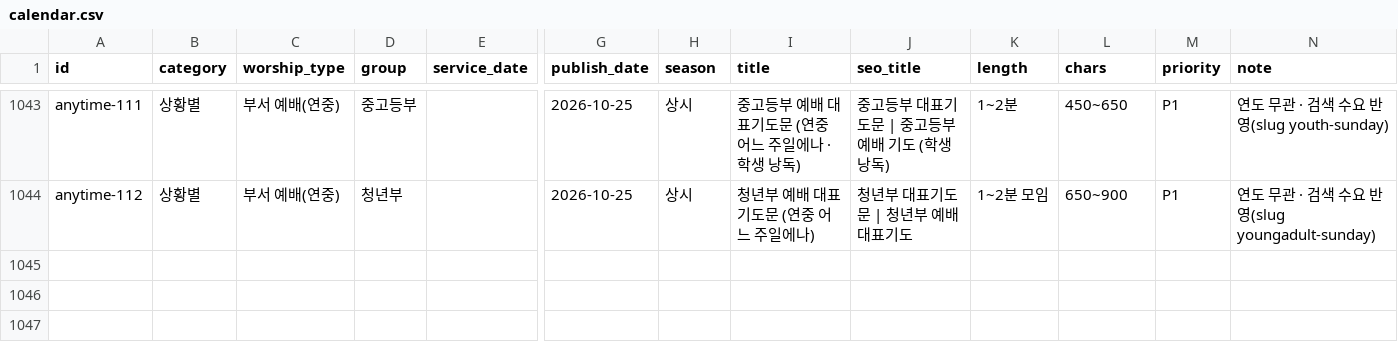
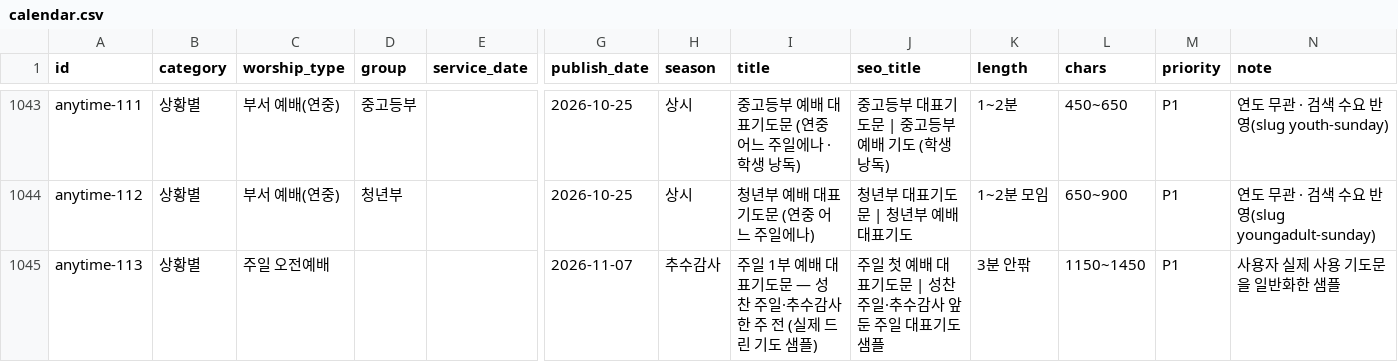
Before and after one commit to sabuboss/juilsungsu, a CSV file: content/calendar.csv, drawn as a sheet; only a part is shown, gaps mark what is left out; rows hold the shown columns only; the diff names each change by its address in the sheet, - before the commit and + after, or states it on an @@ line.

```diff
--- a/content/calendar.csv
+++ b/content/calendar.csv
+row 1045: anytime-113 | 상황별 | 주일 오전예배 |  |  | 2026-11-07 | 추수감사 | 주일 1부 예배 대표기도문 — 성찬 주일·추수감사 한 주 전 (실제 드린 기도 샘플) | 주일 첫 예배 대표기도문 | 성찬 주일·추수감사 앞둔 주일 대표기도 샘플 | 3분 안팎 | 1150~1450 | P1 | 사용자 실제 사용 기도문을 일반화한 샘플
```
Also changed, not shown: 2 other files.
